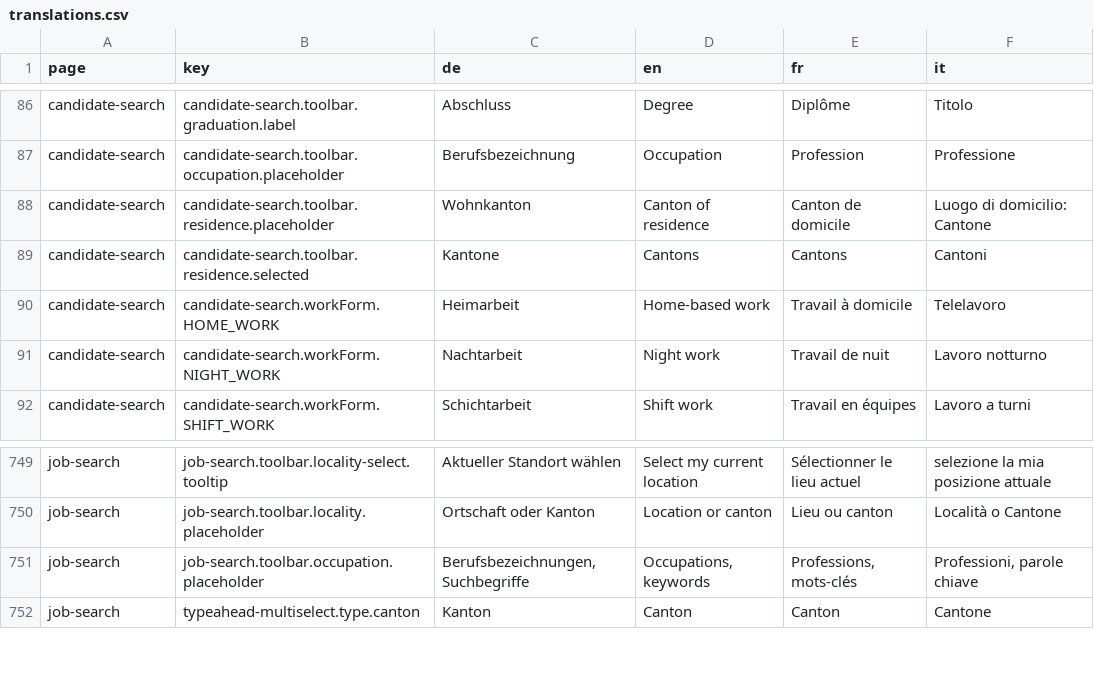
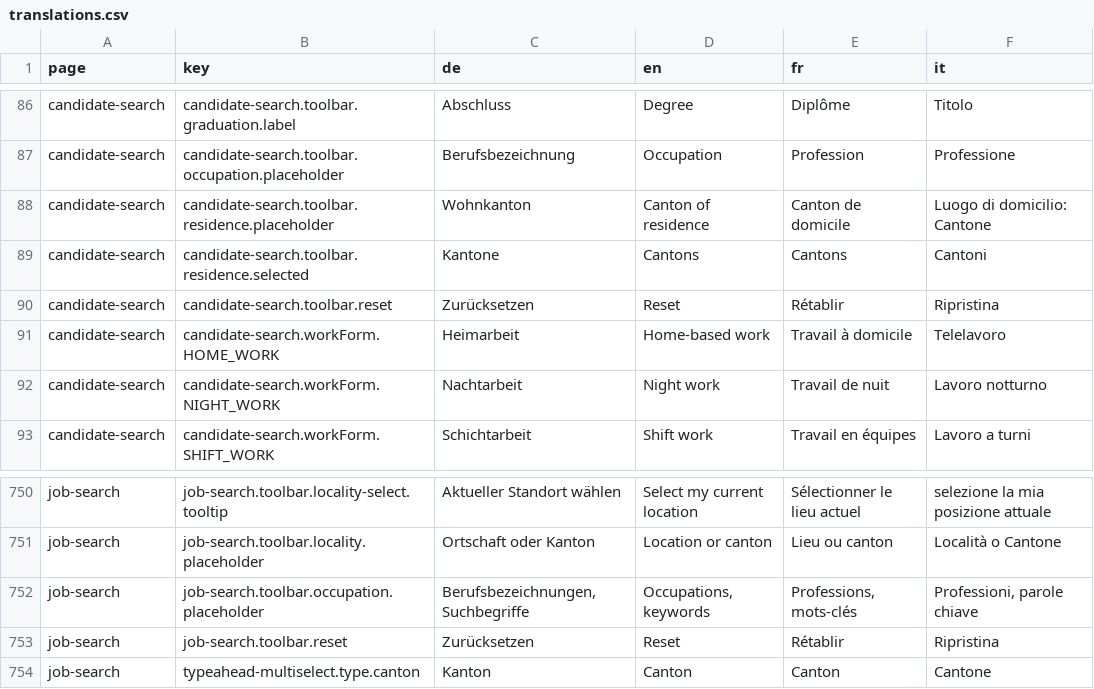
Before and after one commit to tdascoli/jobroom2, a CSV file: src/main/webapp/i18n/translations.csv, drawn as a sheet; only a part is shown, gaps mark what is left out.

Commit message:
Feature/jr2 421 add reset button on search forms
* JR2-421 Add reset button on search pages

* JR2-421 Add test

* JR2-421 Add missing translations

```diff
--- a/src/main/webapp/i18n/translations.csv
+++ b/src/main/webapp/i18n/translations.csv
@@ -89,2 +89,3 @@ candidate-search,candidate-search.toolbar.residence.placeholder,Wohnkanton,Canto
 candidate-search,candidate-search.toolbar.residence.selected,Kantone,Cantons,Cantons,Cantoni
+candidate-search,candidate-search.toolbar.reset,Zurücksetzen,Reset,Rétablir,Ripristina
 candidate-search,candidate-search.workForm.HOME_WORK,Heimarbeit,Home-based work,Travail à domicile,Telelavoro
@@ -751,2 +752,3 @@ job-search,job-search.toolbar.locality.placeholder,Ortschaft oder Kanton,Locatio
 job-search,job-search.toolbar.occupation.placeholder,"Berufsbezeichnungen, Suchbegriffe","Occupations, keywords","Professions, mots-clés","Professioni, parole chiave"
+job-search,job-search.toolbar.reset,Zurücksetzen,Reset,Rétablir,Ripristina
 job-search,typeahead-multiselect.type.canton,Kanton,Canton,Canton,Cantone
```
Also changed, not shown: 35 other files.
